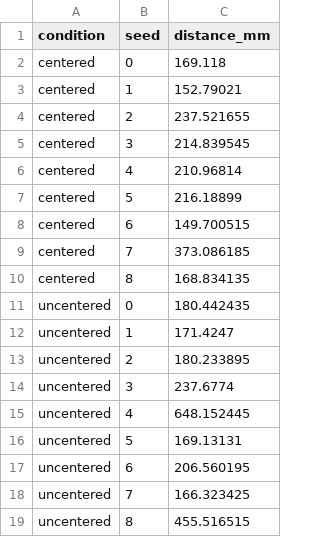
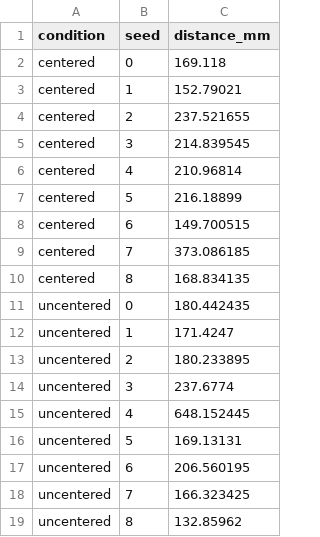
Before and after one commit to neuro-rl/dopamine-credit-assignment, a CSV file: paper/figures/data/fig3_weights_paired.csv, drawn as a sheet.

```diff
--- a/paper/figures/data/fig3_weights_paired.csv
+++ b/paper/figures/data/fig3_weights_paired.csv
@@ -18,2 +18,2 @@ uncentered,6,206.560195
 uncentered,7,166.323425
-uncentered,8,455.516515
+uncentered,8,132.85962
```
Also changed, not shown: paper/figures/data/fig3_weights_timeseries.csv, paper/figures/data/fig4_reach_paired.csv, 1 other file.
